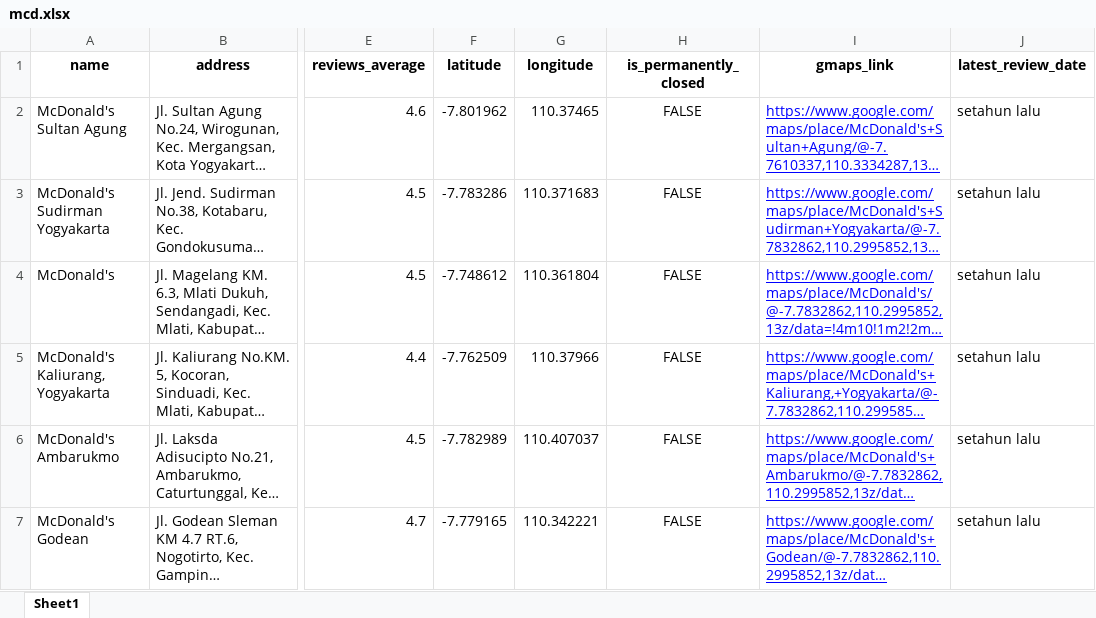
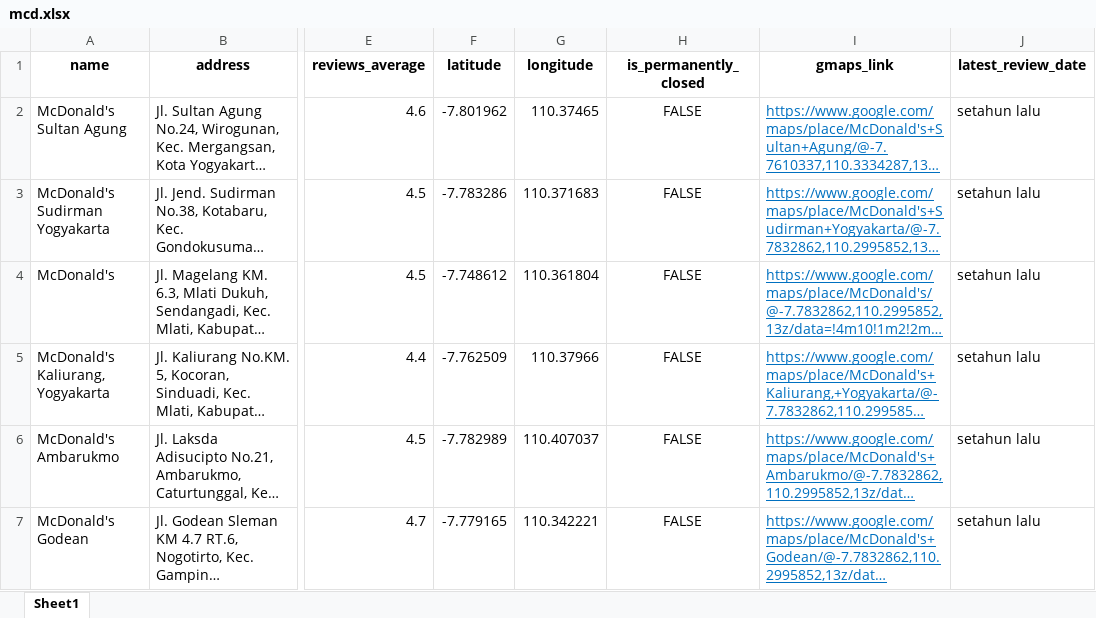
Before and after one commit to mustafabaihaqi/google-maps-scraper, an Excel workbook: mcd.xlsx, sheet Sheet1, drawn as a sheet; only a part is shown, gaps mark what is left out; long unchanged cells end in …; values as stored, in another font and other column widths than the file's, no borders; the diff covers the shown part only; the diff names each change by its address in the sheet, - before the commit and + after, or states it on an @@ line.

```diff
--- a/mcd.xlsx (sheet Sheet1)
+++ b/mcd.xlsx (sheet Sheet1)
-I2:I7 text colour: #0000FF
+I2:I7 text colour: #0070C0
```
Also changed, not shown: 1 removed row and cell formats elsewhere in this sheet, TK.xlsx, dedup2/dedup2_ATM.xlsx, 21 other files.
